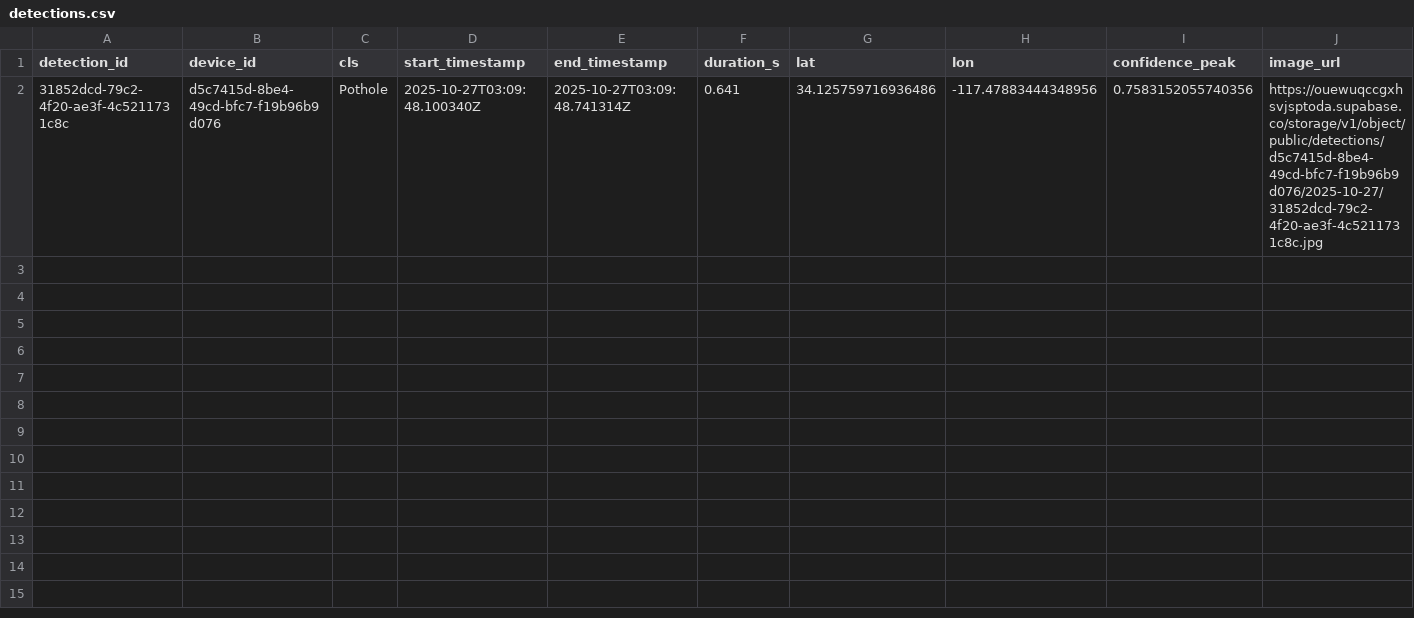
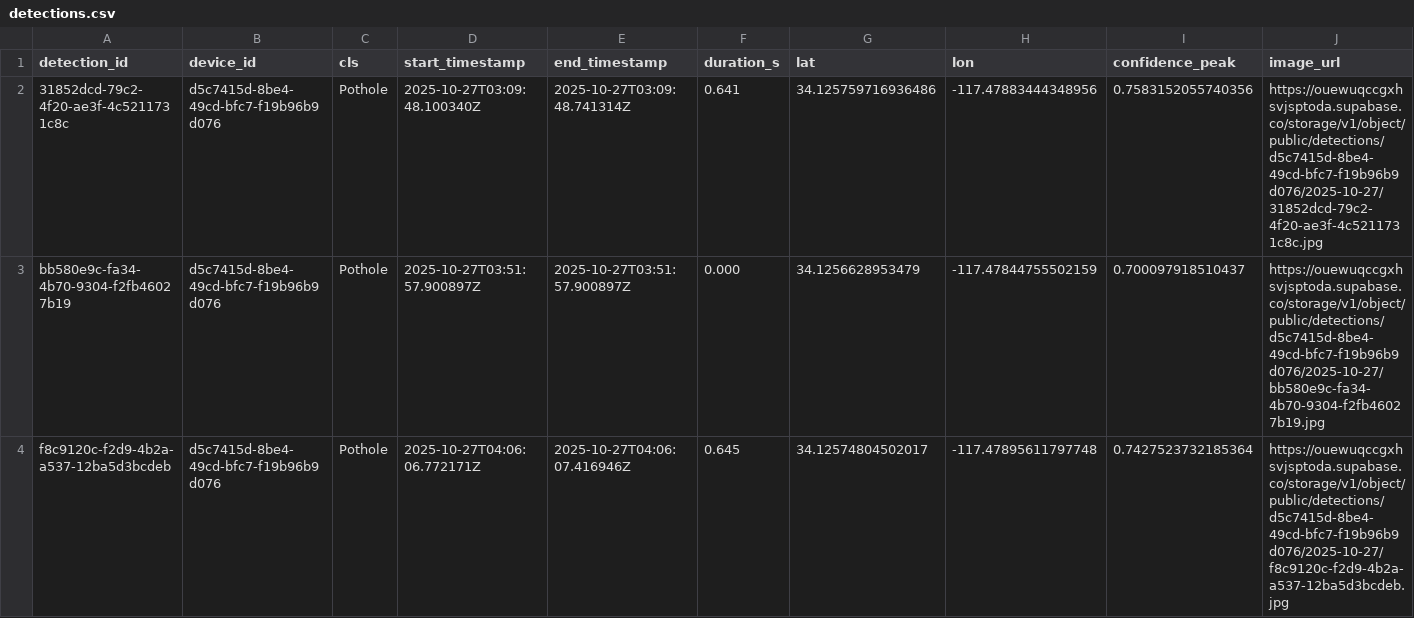
Before and after one commit to william11074/Pothologics, a CSV file: detections.csv, drawn as a sheet.

```diff
--- a/detections.csv
+++ b/detections.csv
@@ -2 +2,3 @@ detection_id,device_id,cls,start_timestamp,end_timestamp,duration_s,lat,lon,conf
 31852dcd-79c2-4f20-ae3f-4c5211731c8c,d5c7415d-8be4-49cd-bfc7-f19b96b9d076,Pothole,2025-10-27T03:09:48.100340Z,2025-10-27T03:09:48.741314Z,0.641,34.125759716936486,-117.47883444348956,0.7583152055740356,https://ouewuqccgxhsvjsptoda.supabase.co/storage/v1/object/public/detections/d5c7415d-8be4-49cd-bfc7-f19b96b9d076/2025-10-27/31852dcd-79c2-4f20-ae3f-4c5211731c8c.jpg
+bb580e9c-fa34-4b70-9304-f2fb46027b19,d5c7415d-8be4-49cd-bfc7-f19b96b9d076,Pothole,2025-10-27T03:51:57.900897Z,2025-10-27T03:51:57.900897Z,0.000,34.1256628953479,-117.47844755502159,0.700097918510437,https://ouewuqccgxhsvjsptoda.supabase.co/storage/v1/object/public/detections/d5c7415d-8be4-49cd-bfc7-f19b96b9d076/2025-10-27/bb580e9c-fa34-4b70-9304-f2fb46027b19.jpg
+f8c9120c-f2d9-4b2a-a537-12ba5d3bcdeb,d5c7415d-8be4-49cd-bfc7-f19b96b9d076,Pothole,2025-10-27T04:06:06.772171Z,2025-10-27T04:06:07.416946Z,0.645,34.12574804502017,-117.47895611797748,0.7427523732185364,https://ouewuqccgxhsvjsptoda.supabase.co/storage/v1/object/public/detections/d5c7415d-8be4-49cd-bfc7-f19b96b9d076/2025-10-27/f8c9120c-f2d9-4b2a-a537-12ba5d3bcdeb.jpg
```
Also changed, not shown: route_summary.csv, work_orders.csv, 8 other files.
